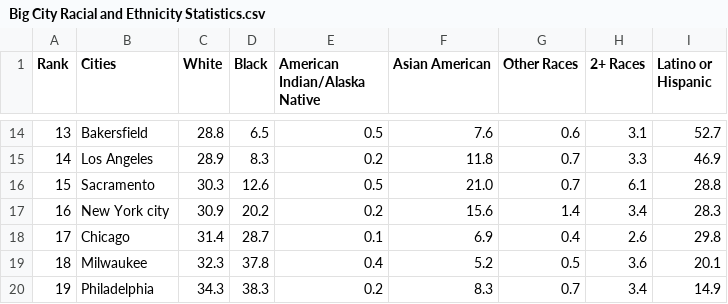
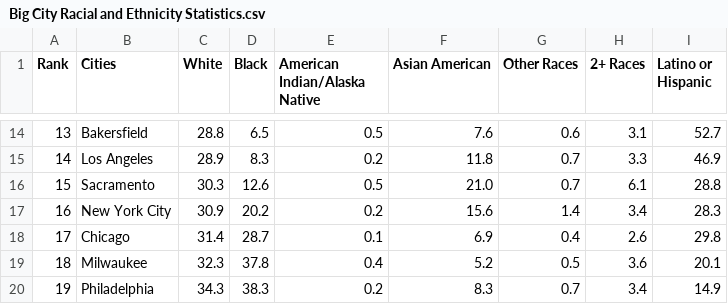
Before and after one commit to MindTheGAAP/CVS-Project, a CSV file: Big City Racial and Ethnicity Statistics.csv, drawn as a sheet; only a part is shown, gaps mark what is left out; the diff names each change by its address in the sheet, - before the commit and + after, or states it on an @@ line.

Commit message:
Update Big City Racial and Ethnicity Statistics.csv

```diff
--- a/Big City Racial and Ethnicity Statistics.csv
+++ b/Big City Racial and Ethnicity Statistics.csv
-B17 (Cities): New York city
+B17 (Cities): New York City
```
